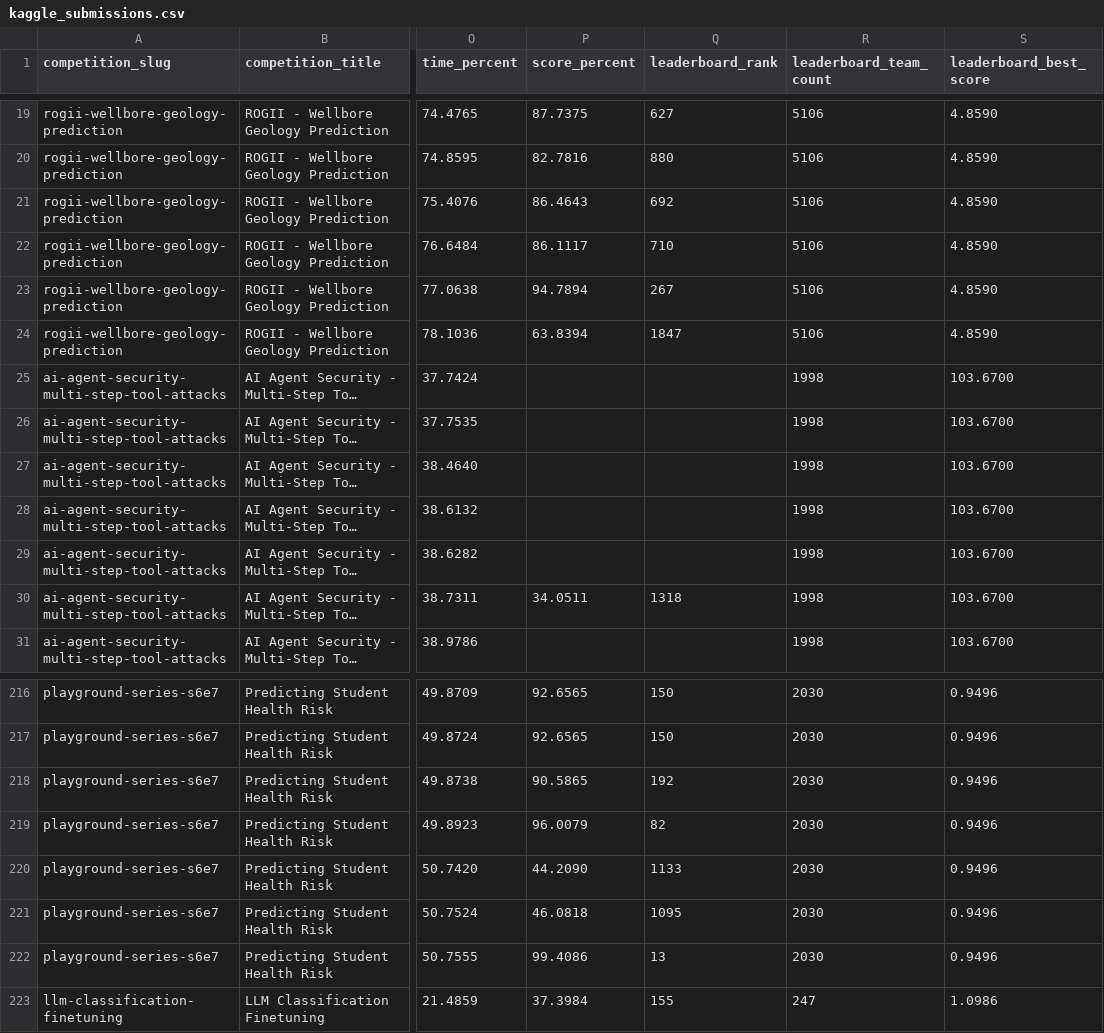
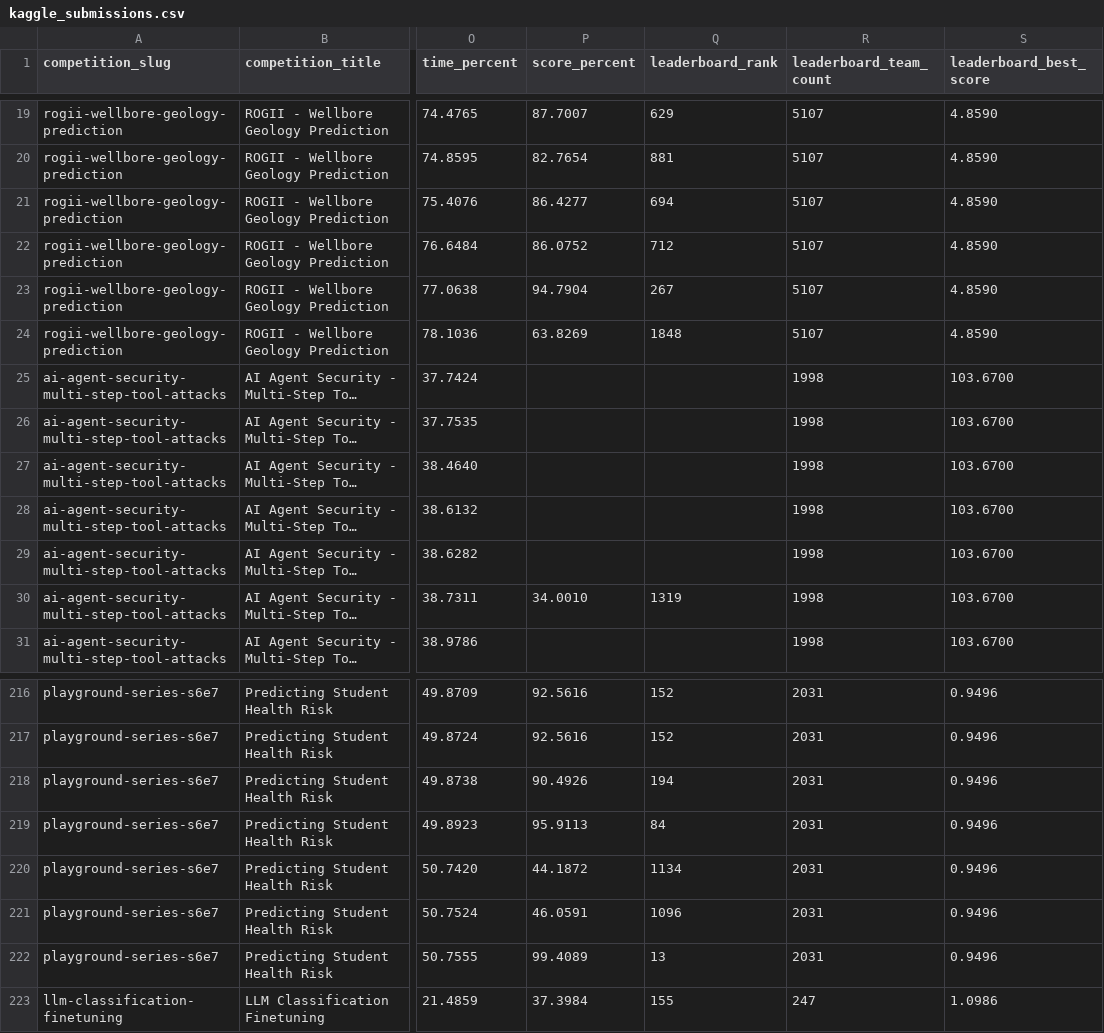
Before and after one commit to FlexonaFFt/MLKaggleTasks, a CSV file: scripts/kaggle_submissions.csv, drawn as a sheet; only a part is shown, gaps mark what is left out; long unchanged cells end in …; the diff covers the shown part only; the diff names each change by its address in the sheet, - before the commit and + after, or states it on an @@ line.

```diff
--- a/scripts/kaggle_submissions.csv
+++ b/scripts/kaggle_submissions.csv
-P19 (score_percent): 87.7375
+P19 (score_percent): 87.7007
-Q19 (leaderboard_rank): 627
+Q19 (leaderboard_rank): 629
-R19:R24 (leaderboard_team_count): 5106
+R19:R24 (leaderboard_team_count): 5107
-P20 (score_percent): 82.7816
+P20 (score_percent): 82.7654
-Q20 (leaderboard_rank): 880
+Q20 (leaderboard_rank): 881
-P21 (score_percent): 86.4643
+P21 (score_percent): 86.4277
-Q21 (leaderboard_rank): 692
+Q21 (leaderboard_rank): 694
-P22 (score_percent): 86.1117
+P22 (score_percent): 86.0752
-Q22 (leaderboard_rank): 710
+Q22 (leaderboard_rank): 712
-P23 (score_percent): 94.7894
+P23 (score_percent): 94.7904
-P24 (score_percent): 63.8394
+P24 (score_percent): 63.8269
-Q24 (leaderboard_rank): 1847
+Q24 (leaderboard_rank): 1848
-P30 (score_percent): 34.0511
+P30 (score_percent): 34.0010
-Q30 (leaderboard_rank): 1318
+Q30 (leaderboard_rank): 1319
-P216:P217 (score_percent): 92.6565
+P216:P217 (score_percent): 92.5616
-Q216:Q217 (leaderboard_rank): 150
+Q216:Q217 (leaderboard_rank): 152
-R216:R222 (leaderboard_team_count): 2030
+R216:R222 (leaderboard_team_count): 2031
-P218 (score_percent): 90.5865
+P218 (score_percent): 90.4926
-Q218 (leaderboard_rank): 192
+Q218 (leaderboard_rank): 194
-P219 (score_percent): 96.0079
+P219 (score_percent): 95.9113
-Q219 (leaderboard_rank): 82
+Q219 (leaderboard_rank): 84
-P220 (score_percent): 44.2090
+P220 (score_percent): 44.1872
-Q220 (leaderboard_rank): 1133
+Q220 (leaderboard_rank): 1134
-P221 (score_percent): 46.0818
+P221 (score_percent): 46.0591
-Q221 (leaderboard_rank): 1095
+Q221 (leaderboard_rank): 1096
-P222 (score_percent): 99.4086
+P222 (score_percent): 99.4089
```
Also changed, not shown: 102 edited cells elsewhere in this file, scripts/competitions.csv, 9 other files.
